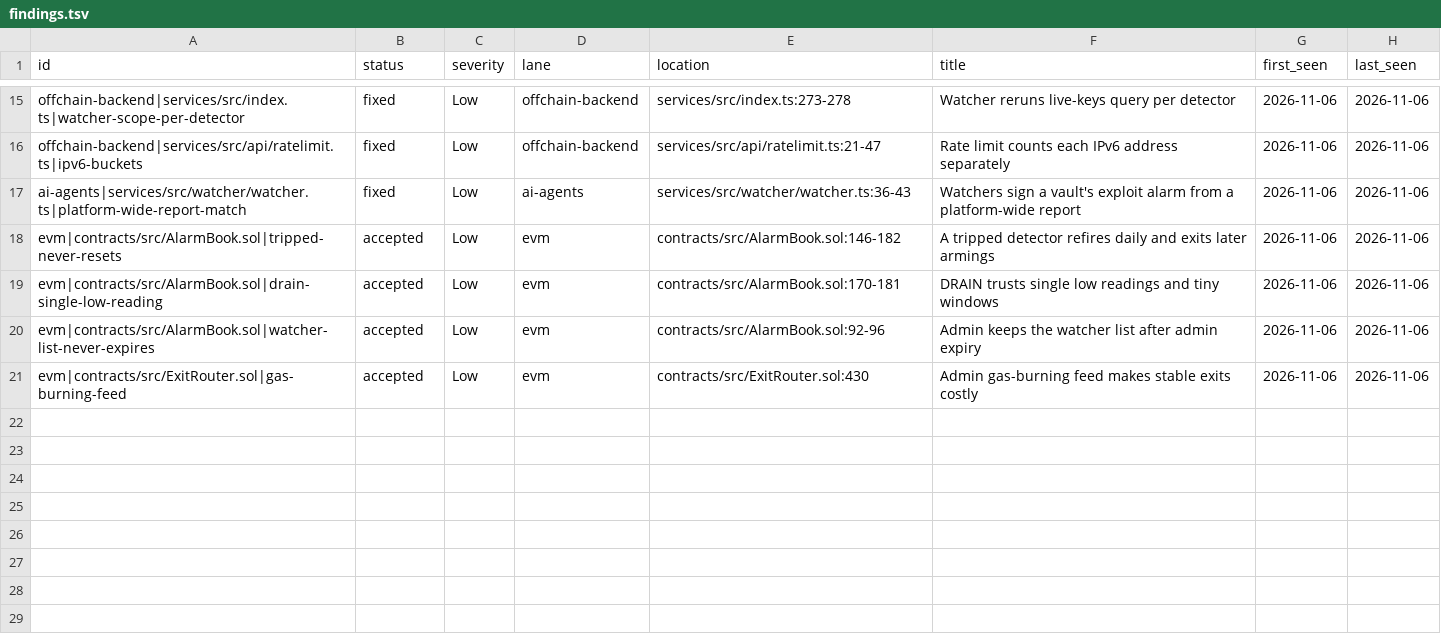
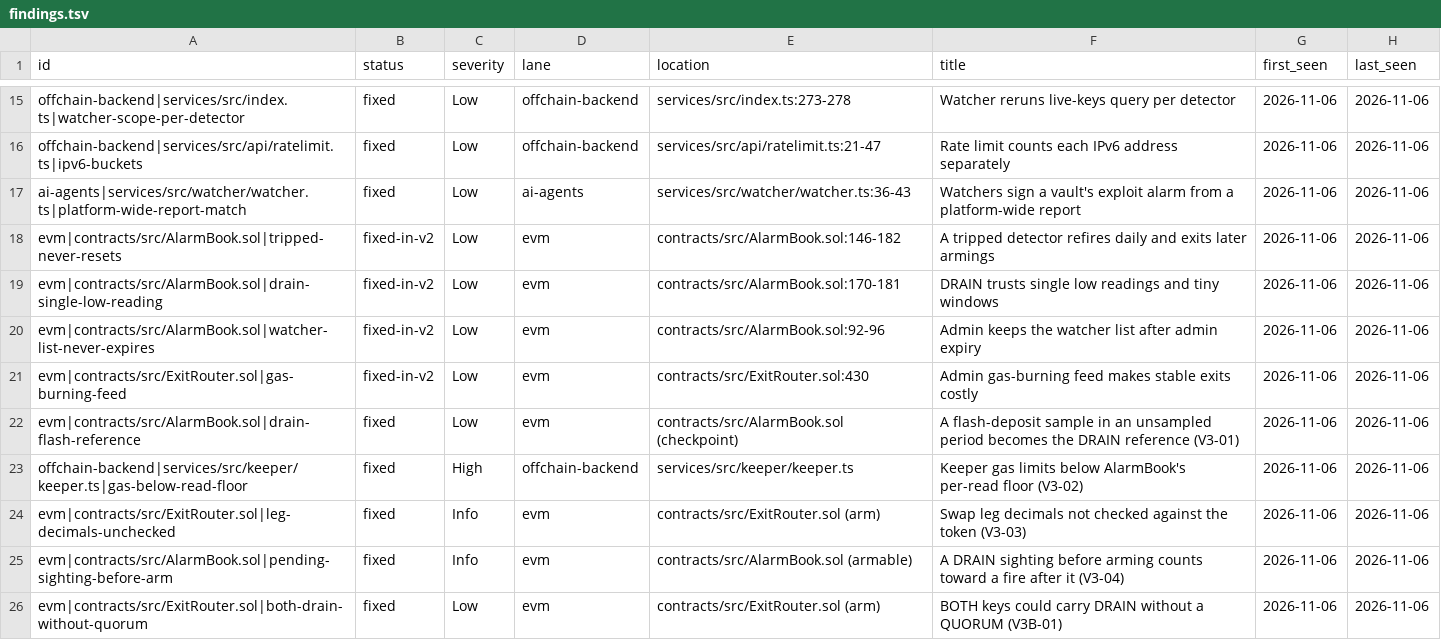
Before and after one commit to CanopyRH/canopy-app, a TSV file: .audit-grade/findings.tsv, drawn as a sheet; only a part is shown, gaps mark what is left out; the diff covers the shown part only.

```diff
--- a/.audit-grade/findings.tsv
+++ b/.audit-grade/findings.tsv
@@ -17,5 +17,10 @@ offchain-backend|services/src/api/ratelimit.ts|ipv6-buckets	fixed	Low	offchain-b
 ai-agents|services/src/watcher/watcher.ts|platform-wide-report-match	fixed	Low	ai-agents	services/src/watcher/watcher.ts:36-43	Watchers sign a vault's exploit alarm from a platform-wide report	2026-11-06	2026-11-06
-evm|contracts/src/AlarmBook.sol|tripped-never-resets	accepted	Low	evm	contracts/src/AlarmBook.sol:146-182	A tripped detector refires daily and exits later armings	2026-11-06	2026-11-06
-evm|contracts/src/AlarmBook.sol|drain-single-low-reading	accepted	Low	evm	contracts/src/AlarmBook.sol:170-181	DRAIN trusts single low readings and tiny windows	2026-11-06	2026-11-06
-evm|contracts/src/AlarmBook.sol|watcher-list-never-expires	accepted	Low	evm	contracts/src/AlarmBook.sol:92-96	Admin keeps the watcher list after admin expiry	2026-11-06	2026-11-06
-evm|contracts/src/ExitRouter.sol|gas-burning-feed	accepted	Low	evm	contracts/src/ExitRouter.sol:430	Admin gas-burning feed makes stable exits costly	2026-11-06	2026-11-06
+evm|contracts/src/AlarmBook.sol|tripped-never-resets	fixed-in-v2	Low	evm	contracts/src/AlarmBook.sol:146-182	A tripped detector refires daily and exits later armings	2026-11-06	2026-11-06
+evm|contracts/src/AlarmBook.sol|drain-single-low-reading	fixed-in-v2	Low	evm	contracts/src/AlarmBook.sol:170-181	DRAIN trusts single low readings and tiny windows	2026-11-06	2026-11-06
+evm|contracts/src/AlarmBook.sol|watcher-list-never-expires	fixed-in-v2	Low	evm	contracts/src/AlarmBook.sol:92-96	Admin keeps the watcher list after admin expiry	2026-11-06	2026-11-06
+evm|contracts/src/ExitRouter.sol|gas-burning-feed	fixed-in-v2	Low	evm	contracts/src/ExitRouter.sol:430	Admin gas-burning feed makes stable exits costly	2026-11-06	2026-11-06
+evm|contracts/src/AlarmBook.sol|drain-flash-reference	fixed	Low	evm	contracts/src/AlarmBook.sol (checkpoint)	A flash-deposit sample in an unsampled period becomes the DRAIN reference (V3-01)	2026-11-06	2026-11-06
+offchain-backend|services/src/keeper/keeper.ts|gas-below-read-floor	fixed	High	offchain-backend	services/src/keeper/keeper.ts	Keeper gas limits below AlarmBook's per-read floor (V3-02)	2026-11-06	2026-11-06
+evm|contracts/src/ExitRouter.sol|leg-decimals-unchecked	fixed	Info	evm	contracts/src/ExitRouter.sol (arm)	Swap leg decimals not checked against the token (V3-03)	2026-11-06	2026-11-06
+evm|contracts/src/AlarmBook.sol|pending-sighting-before-arm	fixed	Info	evm	contracts/src/AlarmBook.sol (armable)	A DRAIN sighting before arming counts toward a fire after it (V3-04)	2026-11-06	2026-11-06
+evm|contracts/src/ExitRouter.sol|both-drain-without-quorum	fixed	Low	evm	contracts/src/ExitRouter.sol (arm)	BOTH keys could carry DRAIN without a QUORUM (V3B-01)	2026-11-06	2026-11-06
```
Also changed, not shown: 8 added rows and 2 edited cells elsewhere in this file, .audit-grade/history.tsv, 4 other files.
